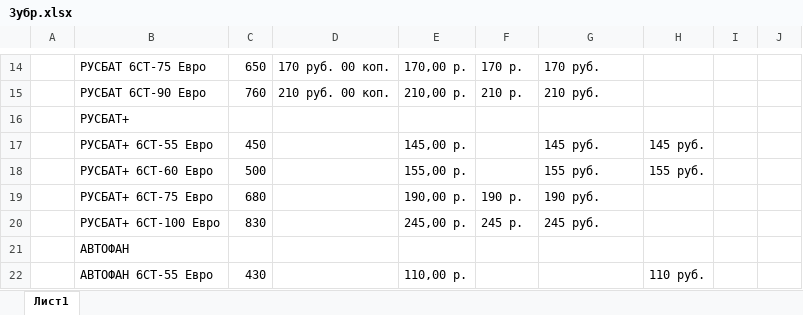
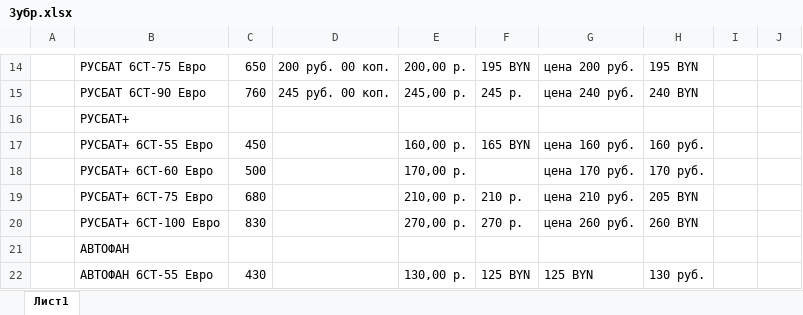
Before and after one commit to AlexCruel/Web-Scrapping-Application, an Excel workbook: Main Program (зубр, ценовое позиционирование)/Зубр.xlsx, sheet Лист1, drawn as a sheet; only a part is shown, gaps mark what is left out; values as stored, in another font and other column widths than the file's, no cell formats; conditional formats not drawn; the diff covers the shown part only; the diff names each change by its address in the sheet, - before the commit and + after, or states it on an @@ line.

```diff
--- a/Main Program (зубр, ценовое позиционирование)/Зубр.xlsx (sheet Лист1)
+++ b/Main Program (зубр, ценовое позиционирование)/Зубр.xlsx (sheet Лист1)
-D14: 170 руб. 00 коп.
+D14: 200 руб. 00 коп.
-E14: 170,00 p.
+E14: 200,00 p.
-F14: 170 р.
+F14: 195 BYN
-G14: 170 руб.
+G14: цена 200 руб.
-H14: (empty)
+H14: 195 BYN
-D15: 210 руб. 00 коп.
+D15: 245 руб. 00 коп.
-E15: 210,00 p.
+E15: 245,00 p.
-F15: 210 р.
+F15: 245 р.
-G15: 210 руб.
+G15: цена 240 руб.
-H15: (empty)
+H15: 240 BYN
-E17: 145,00 p.
+E17: 160,00 p.
-F17: (empty)
+F17: 165 BYN
-G17: 145 руб.
+G17: цена 160 руб.
-H17: 145 руб.
+H17: 160 руб.
-E18: 155,00 p.
+E18: 170,00 p.
-G18: 155 руб.
+G18: цена 170 руб.
-H18: 155 руб.
+H18: 170 руб.
-E19: 190,00 p.
+E19: 210,00 p.
-F19: 190 р.
+F19: 210 р.
-G19: 190 руб.
+G19: цена 210 руб.
-H19: (empty)
+H19: 205 BYN
-E20: 245,00 p.
+E20: 270,00 p.
-F20: 245 р.
+F20: 270 р.
-G20: 245 руб.
+G20: цена 260 руб.
-H20: (empty)
+H20: 260 BYN
-E22: 110,00 p.
+E22: 130,00 p.
-F22: (empty)
+F22: 125 BYN
-G22: (empty)
+G22: 125 BYN
-H22: 110 руб.
+H22: 130 руб.
```
Also changed, not shown: 21 added rows and 370 edited cells elsewhere in this sheet, cell formats, 23 other files.
